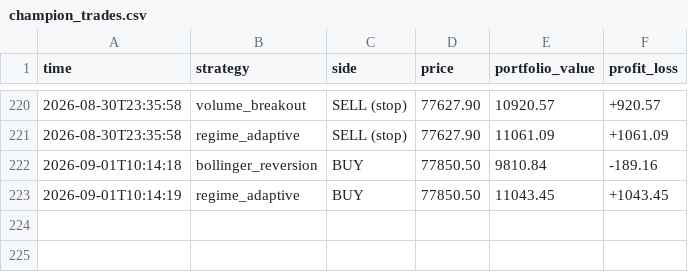
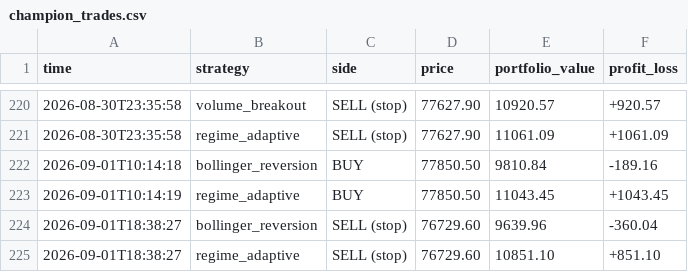
Before and after one commit to tahseenbus/trading-bot, a CSV file: champion_trades.csv, drawn as a sheet; only a part is shown, gaps mark what is left out.

```diff
--- a/champion_trades.csv
+++ b/champion_trades.csv
@@ -223 +223,3 @@ time,strategy,side,price,portfolio_value,profit_loss
 2026-09-01T10:14:19,regime_adaptive,BUY,77850.50,11043.45,+1043.45
+2026-09-01T18:38:27,bollinger_reversion,SELL (stop),76729.60,9639.96,-360.04
+2026-09-01T18:38:27,regime_adaptive,SELL (stop),76729.60,10851.10,+851.10
```
Also changed, not shown: trades.csv, 2 other files.
